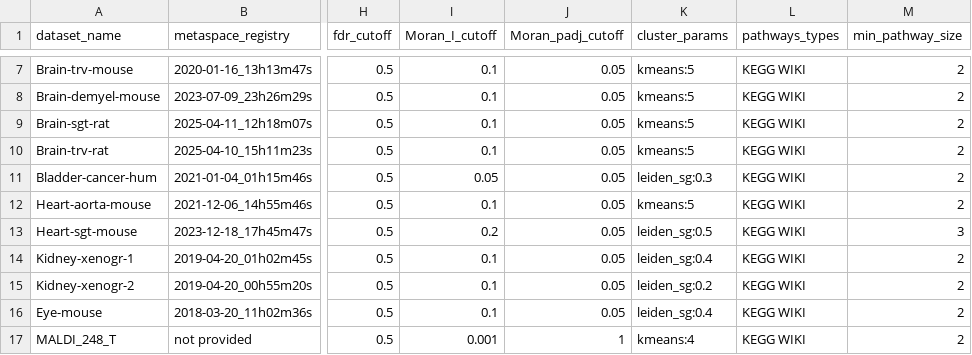
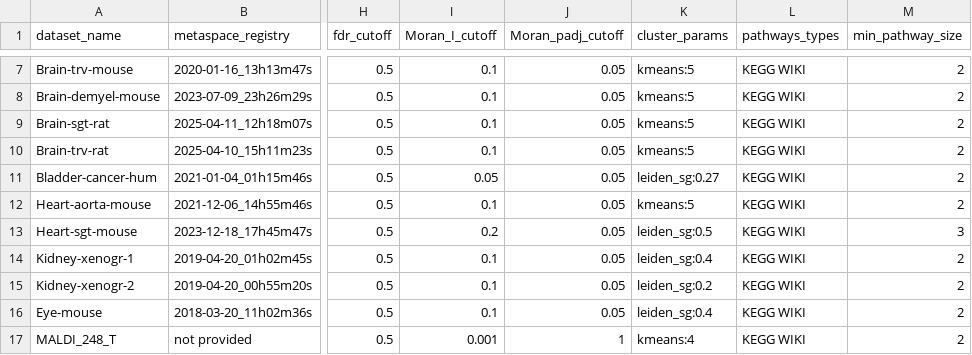
Before and after one commit to cbib/SpacePath, a TSV file: datasets_parameters/public-datasets-parameters.tsv, drawn as a sheet; only a part is shown, gaps mark what is left out; the diff names each change by its address in the sheet, - before the commit and + after, or states it on an @@ line.

Commit message:
adds custom_palette to `constants.py`: publication quality palette.  &  adds docstring to leiden wrapper func. & updates parameters (.tsv) for working in server

```diff
--- a/datasets_parameters/public-datasets-parameters.tsv
+++ b/datasets_parameters/public-datasets-parameters.tsv
-K11 (cluster_params): leiden_sg:0.3
+K11 (cluster_params): leiden_sg:0.27
```
Also changed, not shown: 3 other files.
